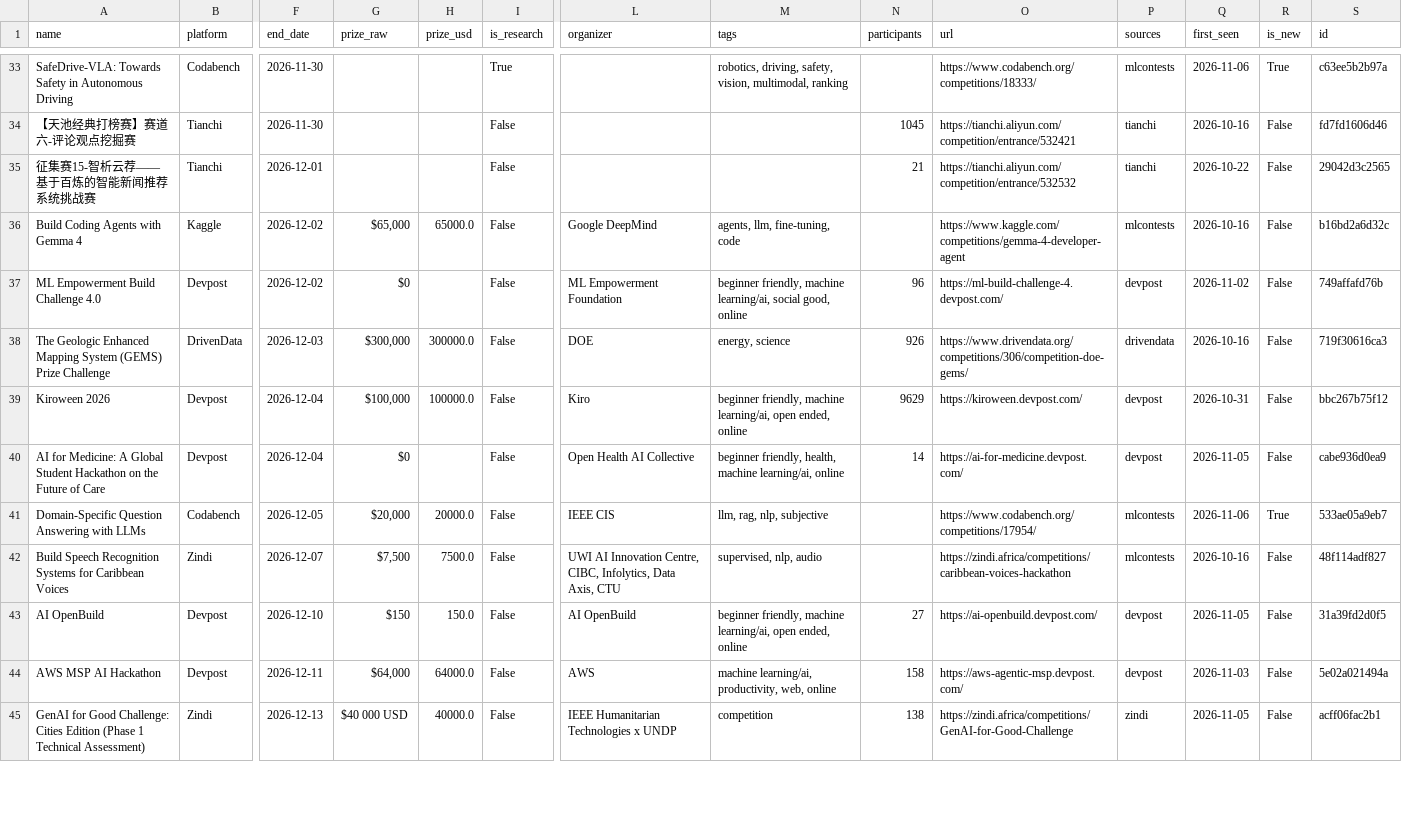
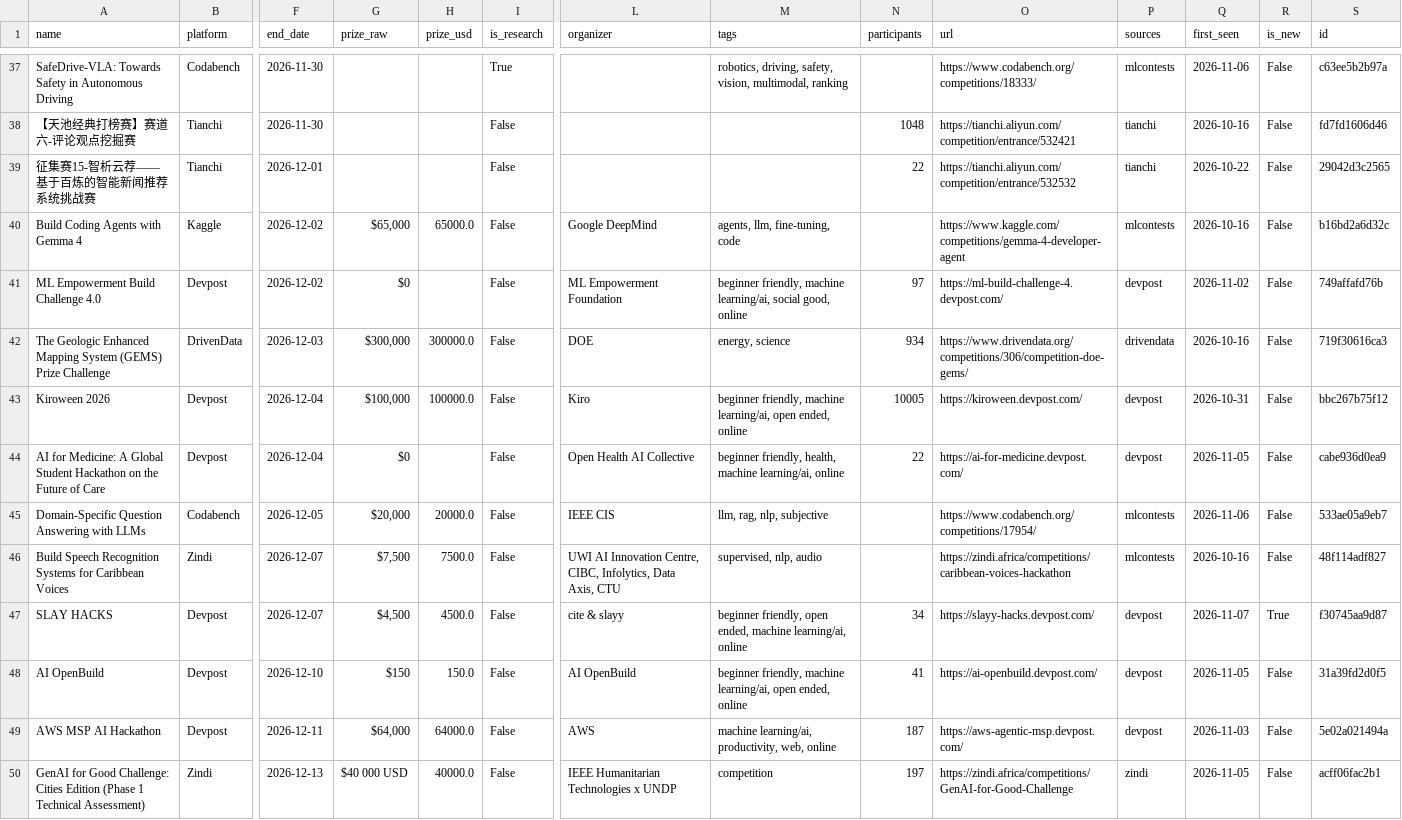
Before and after one commit to OogwaySeinse/ActiveMLCompetitions, a CSV file: data/competitions.csv, drawn as a sheet; only a part is shown, gaps mark what is left out; addresses are those after the commit; rows hold the shown columns only; the diff covers the shown part only; the diff names each change by its address in the sheet, - before the commit and + after, or states it on an @@ line.

```diff
--- a/data/competitions.csv
+++ b/data/competitions.csv
-R37 (is_new): True
+R37 (is_new): False
-N38 (participants): 1045
+N38 (participants): 1048
-N39 (participants): 21
+N39 (participants): 22
-N41 (participants): 96
+N41 (participants): 97
-N42 (participants): 926
+N42 (participants): 934
-N43 (participants): 9629
+N43 (participants): 10005
-N44 (participants): 14
+N44 (participants): 22
-R45 (is_new): True
+R45 (is_new): False
+row 47: SLAY HACKS | Devpost | 2026-12-07 | $4,500 | 4500.0 | False | cite & slayy | beginner friendly, open ended, machine learning/ai, online | 34 | https://slayy-hacks.devpost.com/ | devpost | 2026-11-07 | True | f30745aa9d87
-N48 (participants): 27
+N48 (participants): 41
-N49 (participants): 158
+N49 (participants): 187
-N50 (participants): 138
+N50 (participants): 197
```
Also changed, not shown: 4 added rows and 60 edited cells elsewhere in this file, 11 other files.
